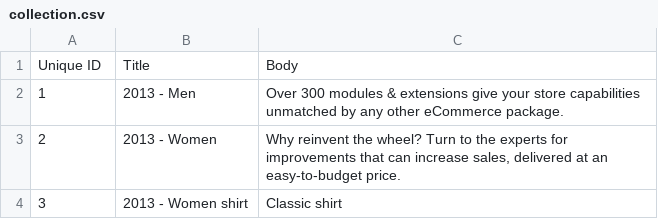
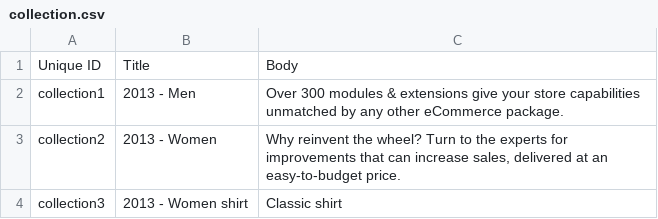
Before and after one commit to Gizra/garmentbox, a CSV file: modules/opengizra_migrate/csv/node/collection.csv, drawn as a sheet.

Commit message:
Change unqiue ID of collection.

```diff
--- a/modules/opengizra_migrate/csv/node/collection.csv
+++ b/modules/opengizra_migrate/csv/node/collection.csv
@@ -1,4 +1,4 @@
 Unique ID,Title,Body
-1,2013 - Men,Over 300 modules & extensions give your store capabilities unmatched by any other eCommerce package.
-2,2013 - Women,"Why reinvent the wheel? Turn to the experts for improvements that can increase sales, delivered at an easy-to-budget price."
-3,2013 - Women shirt,Classic shirt
+collection1,2013 - Men,Over 300 modules & extensions give your store capabilities unmatched by any other eCommerce package.
+collection2,2013 - Women,"Why reinvent the wheel? Turn to the experts for improvements that can increase sales, delivered at an easy-to-budget price."
+collection3,2013 - Women shirt,Classic shirt
```
